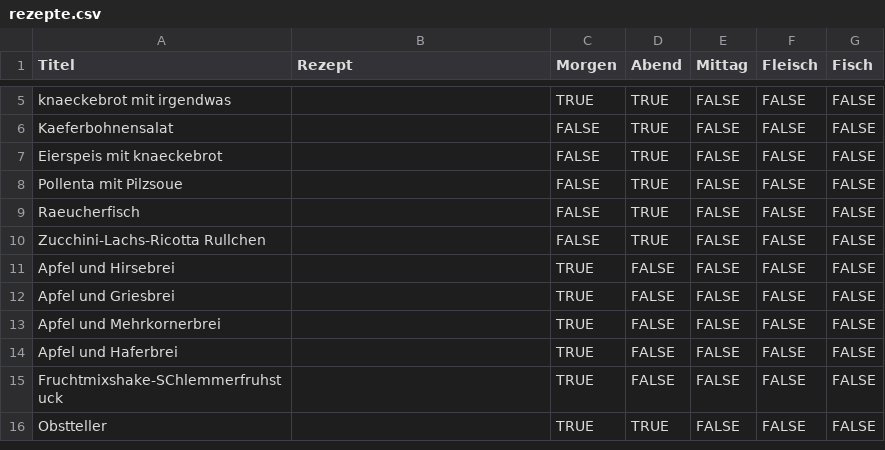
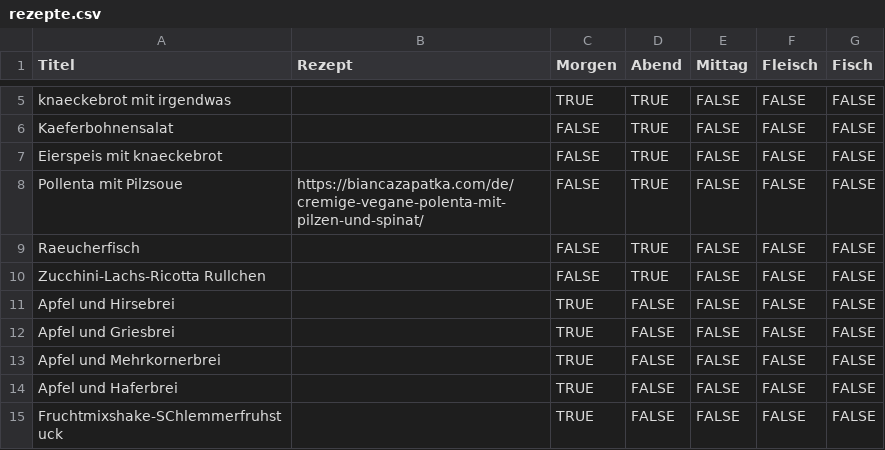
Before and after one commit to alexandermolin/meal-plan, a CSV file: rezepte.csv, drawn as a sheet; only a part is shown, gaps mark what is left out; the shorter side is filled out with more unchanged rows; the diff names each change by its address in the sheet, - before the commit and + after, or states it on an @@ line.

Commit message:
Update rezepte.csv

```diff
--- a/rezepte.csv
+++ b/rezepte.csv
-B8 (Rezept): (empty)
+B8 (Rezept): https://biancazapatka.com/de/cremige-vegane-polenta-mit-pilzen-und-spinat/
```
